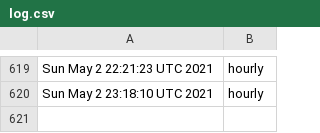
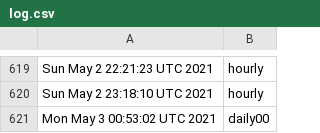
Before and after one commit to briancohan/gha-cron-demo, a CSV file: log.csv, drawn as a sheet; only a part is shown, gaps mark what is left out.

```diff
--- a/log.csv
+++ b/log.csv
@@ -620 +620,2 @@ Sun May 2 22:21:23 UTC 2021,hourly
 Sun May 2 23:18:10 UTC 2021,hourly
+Mon May 3 00:53:02 UTC 2021,daily00
```
Also changed, not shown: 1 other file.
